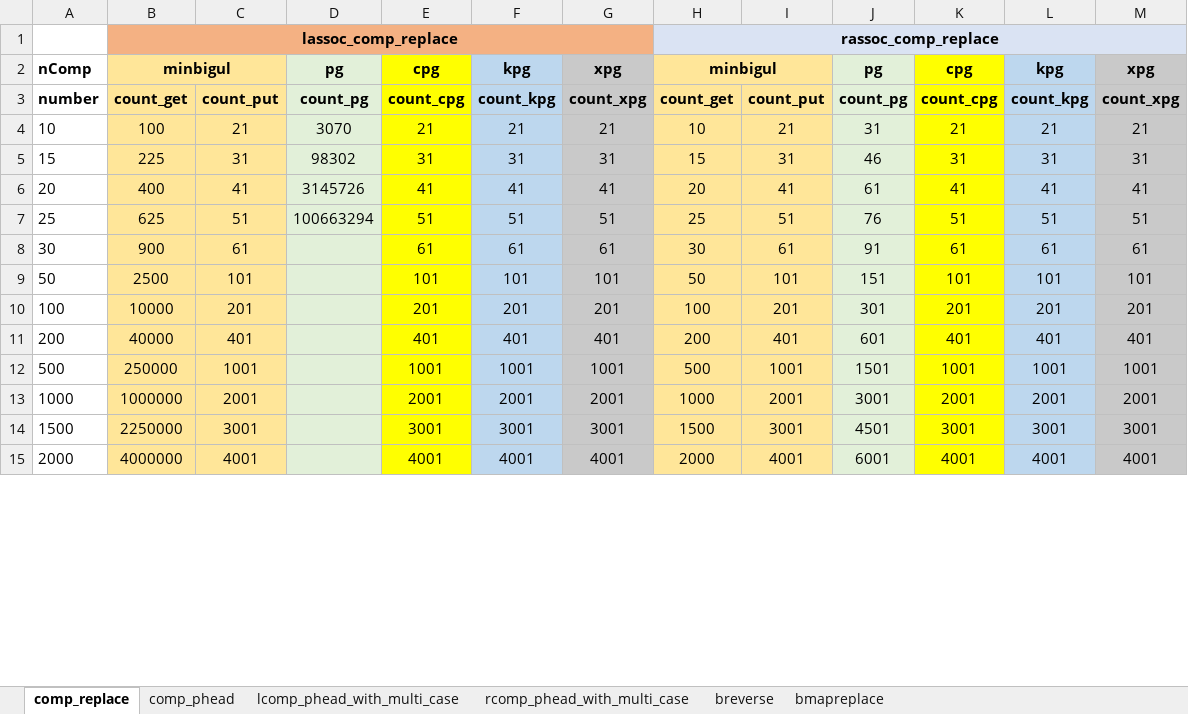
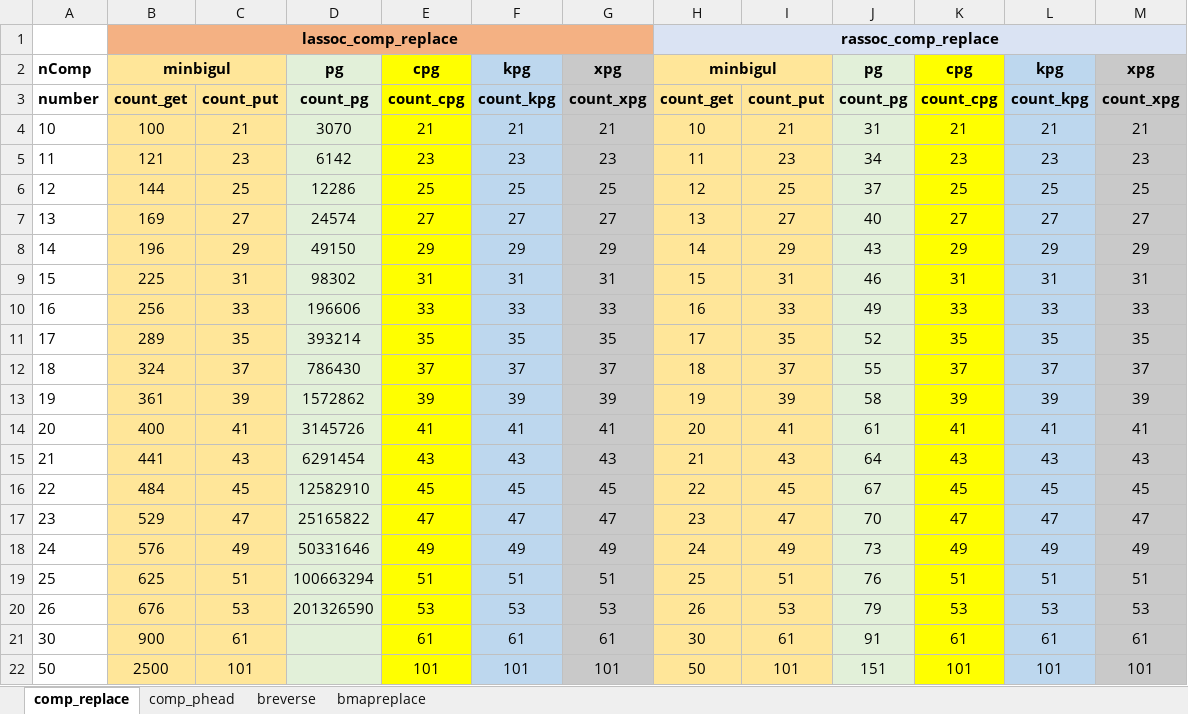
Before and after one commit to k-tsushima/pgs, an Excel workbook: result/eval_count.xlsx, sheet comp_replace, drawn as a sheet; only a part is shown; the shorter side is filled out with more unchanged rows; values as stored, in another font and other column widths than the file's, no borders; the diff covers the shown part only; the diff names each change by its address in the sheet, - before the commit and + after, or states it on an @@ line.

```diff
--- a/result/eval_count.xlsx (sheet comp_replace)
+++ b/result/eval_count.xlsx (sheet comp_replace)
-sheet tab: lcomp_phead_with_multi_case
-sheet tab: rcomp_phead_with_multi_case
+row 5: 11 | 121 | 23 | 6142 | 23 | 23 | 23 | 11 | 23 | 34 | 23 | 23 | 23
+row 6: 12 | 144 | 25 | 12286 | 25 | 25 | 25 | 12 | 25 | 37 | 25 | 25 | 25
+row 7: 13 | 169 | 27 | 24574 | 27 | 27 | 27 | 13 | 27 | 40 | 27 | 27 | 27
+row 8: 14 | 196 | 29 | 49150 | 29 | 29 | 29 | 14 | 29 | 43 | 29 | 29 | 29
+row 10: 16 | 256 | 33 | 196606 | 33 | 33 | 33 | 16 | 33 | 49 | 33 | 33 | 33
+row 11: 17 | 289 | 35 | 393214 | 35 | 35 | 35 | 17 | 35 | 52 | 35 | 35 | 35
+row 12: 18 | 324 | 37 | 786430 | 37 | 37 | 37 | 18 | 37 | 55 | 37 | 37 | 37
+row 13: 19 | 361 | 39 | 1572862 | 39 | 39 | 39 | 19 | 39 | 58 | 39 | 39 | 39
+row 15: 21 | 441 | 43 | 6291454 | 43 | 43 | 43 | 21 | 43 | 64 | 43 | 43 | 43
+row 16: 22 | 484 | 45 | 12582910 | 45 | 45 | 45 | 22 | 45 | 67 | 45 | 45 | 45
+row 17: 23 | 529 | 47 | 25165822 | 47 | 47 | 47 | 23 | 47 | 70 | 47 | 47 | 47
+row 18: 24 | 576 | 49 | 50331646 | 49 | 49 | 49 | 24 | 49 | 73 | 49 | 49 | 49
+row 20: 26 | 676 | 53 | 201326590 | 53 | 53 | 53 | 26 | 53 | 79 | 53 | 53 | 53
```
Also changed, not shown: 25 edited cells elsewhere in this sheet, sheet comp_phead, sheet breverse, formulas that keep their value, result/eval_memory.xlsx, result/eval_time.xlsx.
